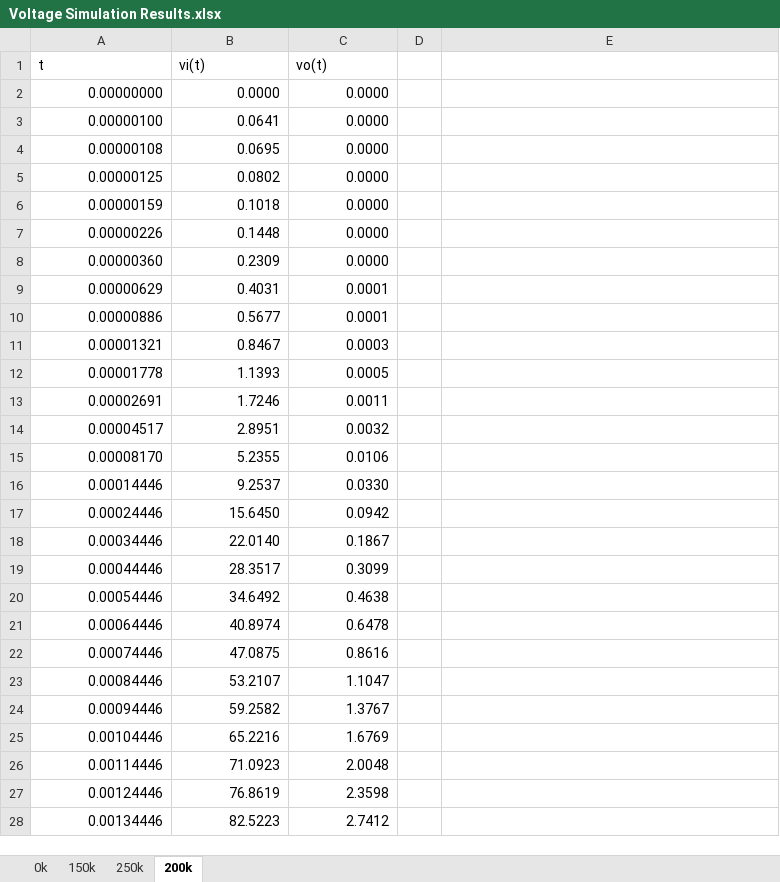
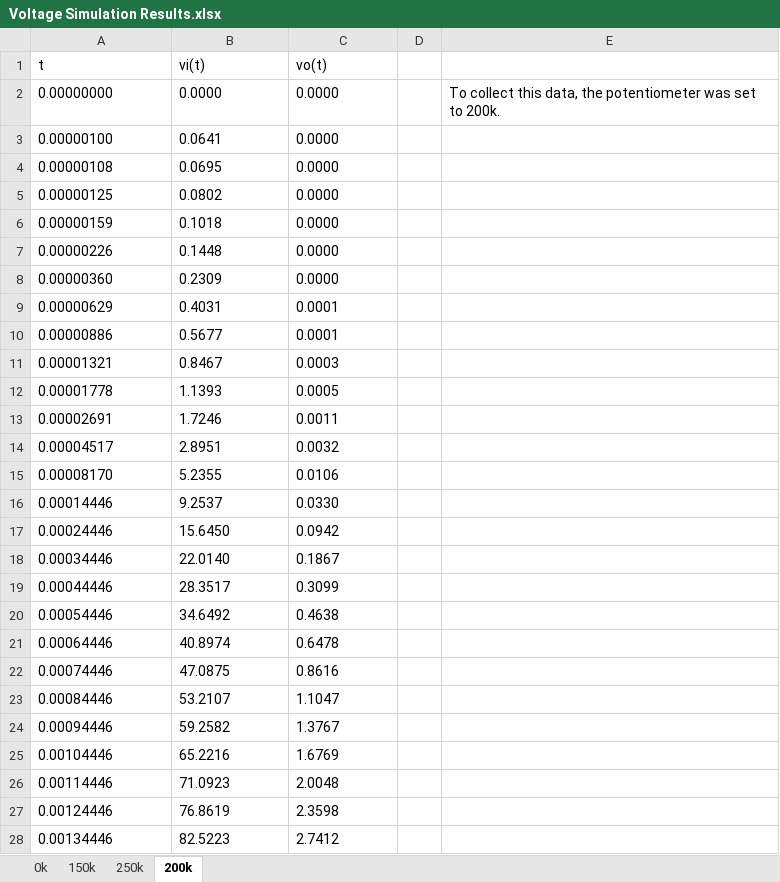
Before and after one commit to ezuercher/TRIAC-Dimmer, an Excel workbook: Circuit Design/Analysis/Voltage Simulation Results.xlsx, sheet 200k, drawn as a sheet; only a part is shown; values as stored, in another font and other column widths than the file's, no borders; charts and pictures not drawn; the diff covers the shown part only; the diff names each change by its address in the sheet, - before the commit and + after, or states it on an @@ line.

```diff
--- a/Circuit Design/Analysis/Voltage Simulation Results.xlsx (sheet 200k)
+++ b/Circuit Design/Analysis/Voltage Simulation Results.xlsx (sheet 200k)
-A2:C28 alignment: right
+A2:C28 alignment: left
-E2: (empty)
+E2: To collect this data, the potentiometer was set to 200k.
```
Also changed, not shown: cell formats elsewhere in this sheet, sheet 150k, sheet 250k, sheet 0k, charts or pictures, 6 other files.
